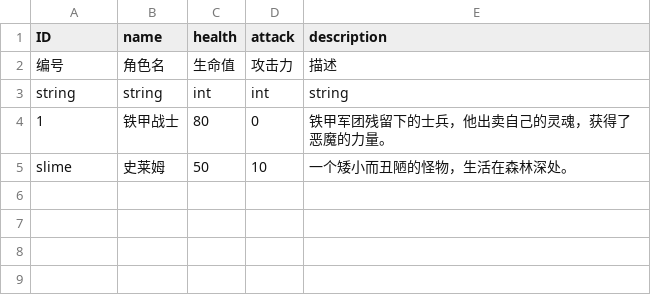
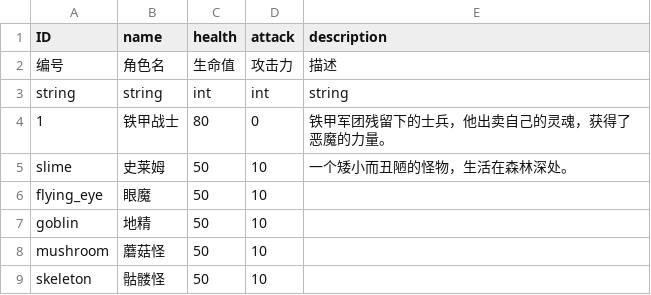
Before and after one commit to 17857310394/project-sx, a CSV file: datatables/character.csv, drawn as a sheet; the diff names each change by its address in the sheet, - before the commit and + after, or states it on an @@ line.

```diff
--- a/datatables/character.csv
+++ b/datatables/character.csv
+row 6: flying_eye | 眼魔 | 50 | 10
+row 7: goblin | 地精 | 50 | 10
+row 8: mushroom | 蘑菇怪 | 50 | 10
+row 9: skeleton | 骷髅怪 | 50 | 10
```
Also changed, not shown: datatables/card.csv, datatables/intent.csv, 21 other files.
